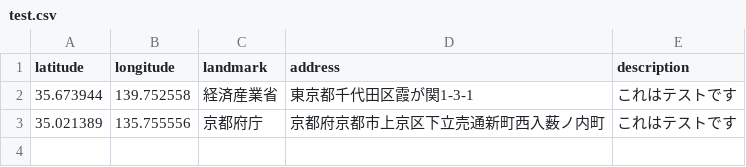
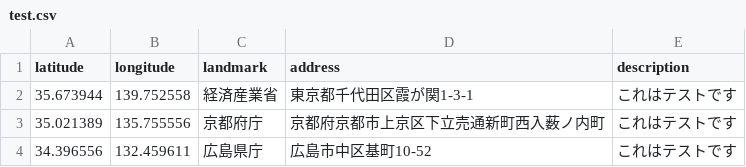
Before and after one commit to YuukiToriyama/geojsonServer, a CSV file: data/test.csv, drawn as a sheet; the diff names each change by its address in the sheet, - before the commit and + after, or states it on an @@ line.

Commit message:
githubactionsの動作確認

```diff
--- a/data/test.csv
+++ b/data/test.csv
+row 4: 34.396556 | 132.459611 | 広島県庁 | 広島市中区基町10-52 | これはテストです
```
